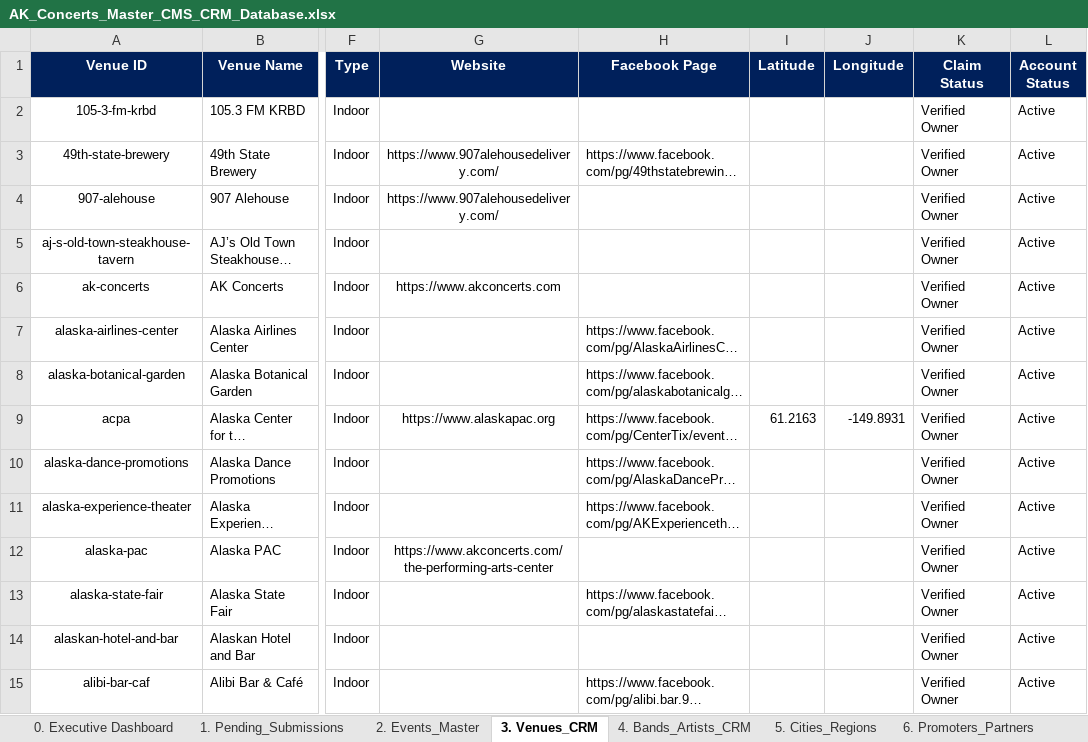
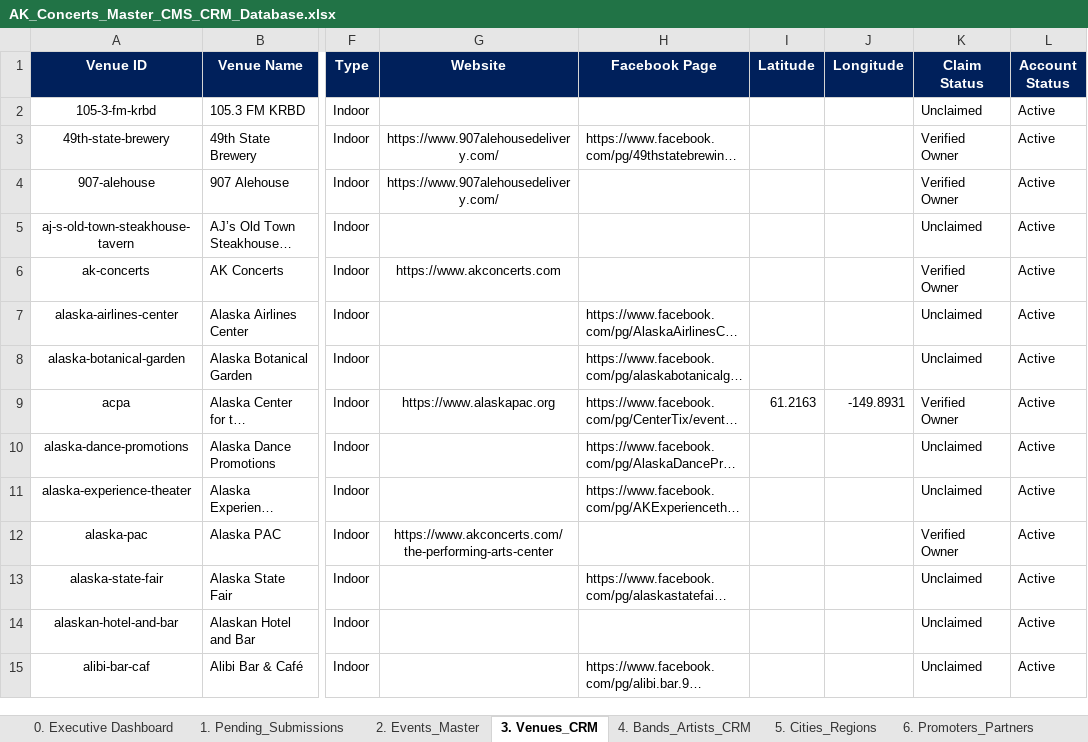
Before and after one commit to akconcerts/events, an Excel workbook: AK_Concerts_Master_CMS_CRM_Database.xlsx, sheet 3. Venues_CRM, drawn as a sheet; only a part is shown, gaps mark what is left out; long unchanged cells end in …; values as stored, in another font and other column widths than the file's, no borders; the diff covers the shown part only; the diff names each change by its address in the sheet, - before the commit and + after, or states it on an @@ line.

Commit message:
Populate ALL 81 Alaska Bands and ALL 183 Alaska Venues into Master CMS Database and create Future Automation 2-Way Sync Engine script

```diff
--- a/AK_Concerts_Master_CMS_CRM_Database.xlsx (sheet 3. Venues_CRM)
+++ b/AK_Concerts_Master_CMS_CRM_Database.xlsx (sheet 3. Venues_CRM)
-K2 (Claim Status): Verified Owner
+K2 (Claim Status): Unclaimed
-K5 (Claim Status): Verified Owner
+K5 (Claim Status): Unclaimed
-K7:K8 (Claim Status): Verified Owner
+K7:K8 (Claim Status): Unclaimed
-K10:K11 (Claim Status): Verified Owner
+K10:K11 (Claim Status): Unclaimed
-K13:K15 (Claim Status): Verified Owner
+K13:K15 (Claim Status): Unclaimed
```
Also changed, not shown: 157 edited cells elsewhere in this sheet, sheet 4. Bands_Artists_CRM, sheet 0. Executive Dashboard, 4 other files.
